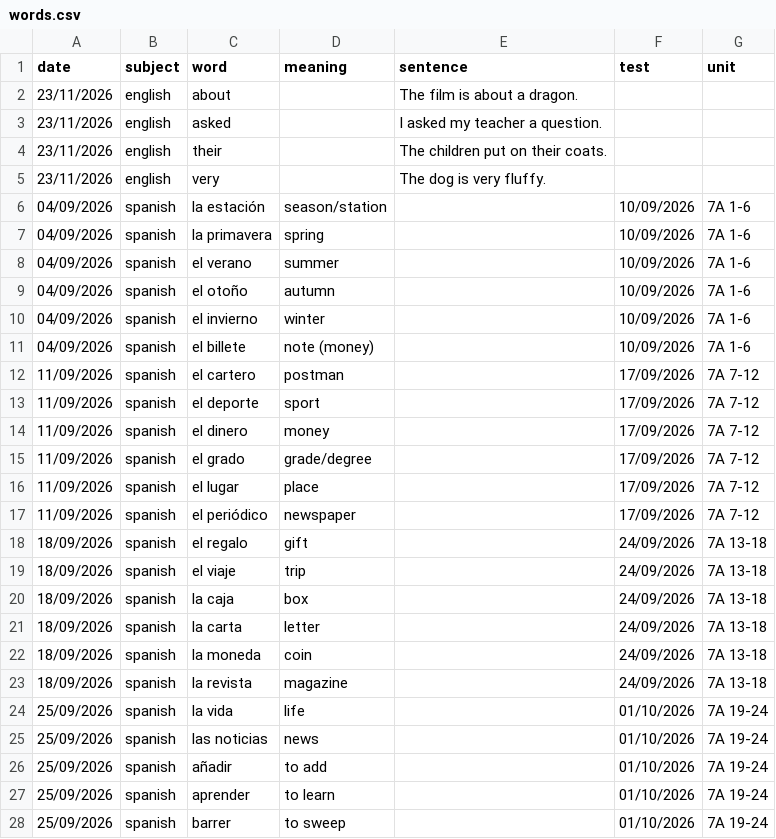
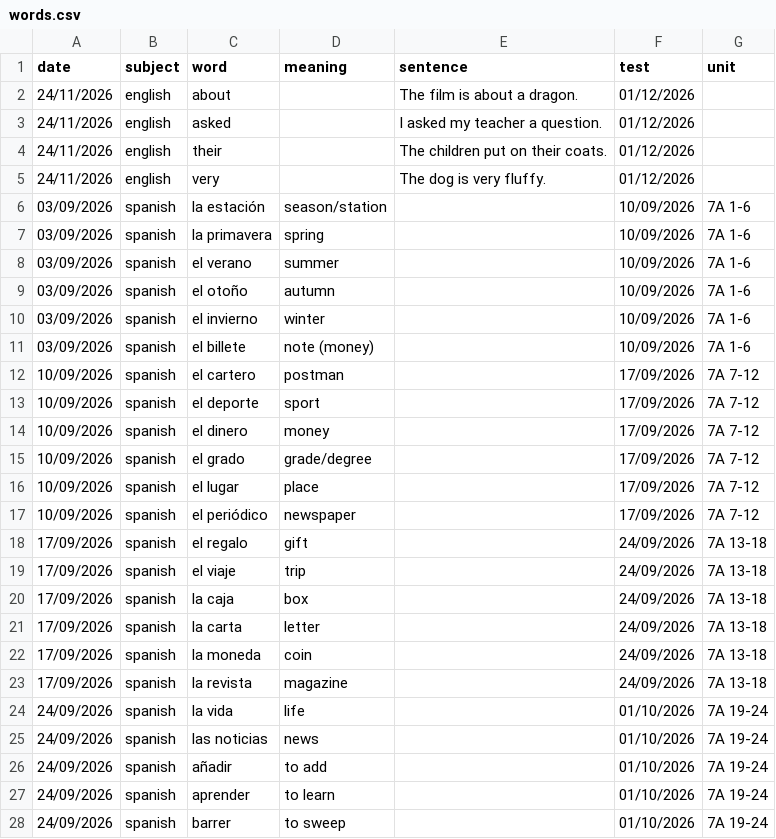
Before and after one commit to rg-AVS/Harvey-s-Word-Game, a CSV file: words.csv, drawn as a sheet; only a part is shown; the diff covers the shown part only.

```diff
--- a/words.csv
+++ b/words.csv
@@ -1,28 +1,28 @@
 date,subject,word,meaning,sentence,test,unit
-23/11/2026,english,about,,The film is about a dragon.,,
-23/11/2026,english,asked,,I asked my teacher a question.,,
-23/11/2026,english,their,,The children put on their coats.,,
-23/11/2026,english,very,,The dog is very fluffy.,,
-04/09/2026,spanish,la estación,season/station,,10/09/2026,7A 1-6
-04/09/2026,spanish,la primavera,spring,,10/09/2026,7A 1-6
-04/09/2026,spanish,el verano,summer,,10/09/2026,7A 1-6
-04/09/2026,spanish,el otoño,autumn,,10/09/2026,7A 1-6
-04/09/2026,spanish,el invierno,winter,,10/09/2026,7A 1-6
-04/09/2026,spanish,el billete,note (money),,10/09/2026,7A 1-6
-11/09/2026,spanish,el cartero,postman,,17/09/2026,7A 7-12
-11/09/2026,spanish,el deporte,sport,,17/09/2026,7A 7-12
-11/09/2026,spanish,el dinero,money,,17/09/2026,7A 7-12
-11/09/2026,spanish,el grado,grade/degree,,17/09/2026,7A 7-12
-11/09/2026,spanish,el lugar,place,,17/09/2026,7A 7-12
-11/09/2026,spanish,el periódico,newspaper,,17/09/2026,7A 7-12
-18/09/2026,spanish,el regalo,gift,,24/09/2026,7A 13-18
-18/09/2026,spanish,el viaje,trip,,24/09/2026,7A 13-18
-18/09/2026,spanish,la caja,box,,24/09/2026,7A 13-18
-18/09/2026,spanish,la carta,letter,,24/09/2026,7A 13-18
-18/09/2026,spanish,la moneda,coin,,24/09/2026,7A 13-18
-18/09/2026,spanish,la revista,magazine,,24/09/2026,7A 13-18
-25/09/2026,spanish,la vida,life,,01/10/2026,7A 19-24
-25/09/2026,spanish,las noticias,news,,01/10/2026,7A 19-24
-25/09/2026,spanish,añadir,to add,,01/10/2026,7A 19-24
-25/09/2026,spanish,aprender,to learn,,01/10/2026,7A 19-24
-25/09/2026,spanish,barrer,to sweep,,01/10/2026,7A 19-24
+24/11/2026,english,about,,The film is about a dragon.,01/12/2026,
+24/11/2026,english,asked,,I asked my teacher a question.,01/12/2026,
+24/11/2026,english,their,,The children put on their coats.,01/12/2026,
+24/11/2026,english,very,,The dog is very fluffy.,01/12/2026,
+03/09/2026,spanish,la estación,season/station,,10/09/2026,7A 1-6
+03/09/2026,spanish,la primavera,spring,,10/09/2026,7A 1-6
+03/09/2026,spanish,el verano,summer,,10/09/2026,7A 1-6
+03/09/2026,spanish,el otoño,autumn,,10/09/2026,7A 1-6
+03/09/2026,spanish,el invierno,winter,,10/09/2026,7A 1-6
+03/09/2026,spanish,el billete,note (money),,10/09/2026,7A 1-6
+10/09/2026,spanish,el cartero,postman,,17/09/2026,7A 7-12
+10/09/2026,spanish,el deporte,sport,,17/09/2026,7A 7-12
+10/09/2026,spanish,el dinero,money,,17/09/2026,7A 7-12
+10/09/2026,spanish,el grado,grade/degree,,17/09/2026,7A 7-12
+10/09/2026,spanish,el lugar,place,,17/09/2026,7A 7-12
+10/09/2026,spanish,el periódico,newspaper,,17/09/2026,7A 7-12
+17/09/2026,spanish,el regalo,gift,,24/09/2026,7A 13-18
+17/09/2026,spanish,el viaje,trip,,24/09/2026,7A 13-18
+17/09/2026,spanish,la caja,box,,24/09/2026,7A 13-18
+17/09/2026,spanish,la carta,letter,,24/09/2026,7A 13-18
+17/09/2026,spanish,la moneda,coin,,24/09/2026,7A 13-18
+17/09/2026,spanish,la revista,magazine,,24/09/2026,7A 13-18
+24/09/2026,spanish,la vida,life,,01/10/2026,7A 19-24
+24/09/2026,spanish,las noticias,news,,01/10/2026,7A 19-24
+24/09/2026,spanish,añadir,to add,,01/10/2026,7A 19-24
+24/09/2026,spanish,aprender,to learn,,01/10/2026,7A 19-24
+24/09/2026,spanish,barrer,to sweep,,01/10/2026,7A 19-24
```
Also changed, not shown: 157 edited cells elsewhere in this file, 3 other files.
